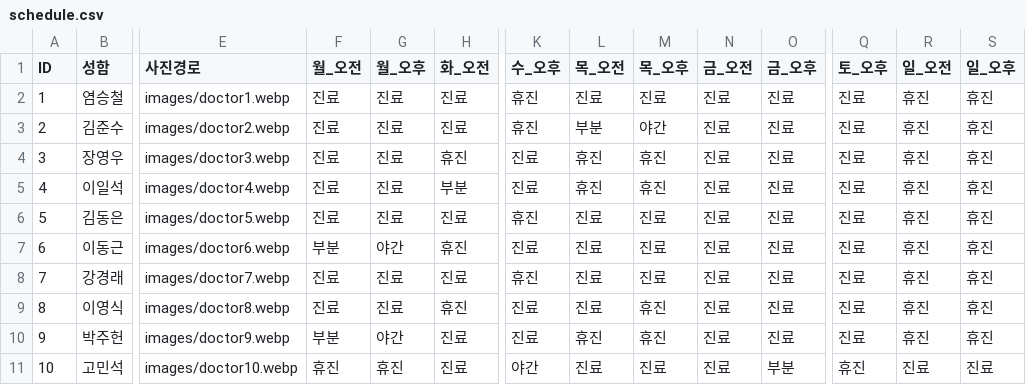
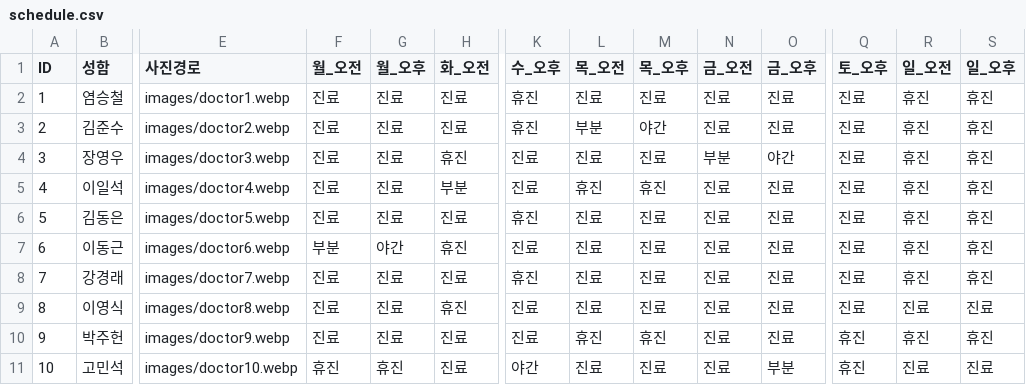
Before and after one commit to jasenggj/jaseng-schedule, a CSV file: schedule.csv, drawn as a sheet; only a part is shown, gaps mark what is left out; the diff names each change by its address in the sheet, - before the commit and + after, or states it on an @@ line.

Commit message:
Add files via upload

```diff
--- a/schedule.csv
+++ b/schedule.csv
-L4 (목_오전): 휴진
+L4 (목_오전): 진료
-M4 (목_오후): 휴진
+M4 (목_오후): 진료
-N4 (금_오전): 진료
+N4 (금_오전): 부분
-O4 (금_오후): 진료
+O4 (금_오후): 야간
-M9 (목_오후): 휴진
+M9 (목_오후): 진료
-R9 (일_오전): 휴진
+R9 (일_오전): 진료
-S9 (일_오후): 휴진
+S9 (일_오후): 진료
-F10 (월_오전): 부분
+F10 (월_오전): 진료
-G10 (월_오후): 야간
+G10 (월_오후): 진료
-Q10 (토_오후): 진료
+Q10 (토_오후): 휴진
```
